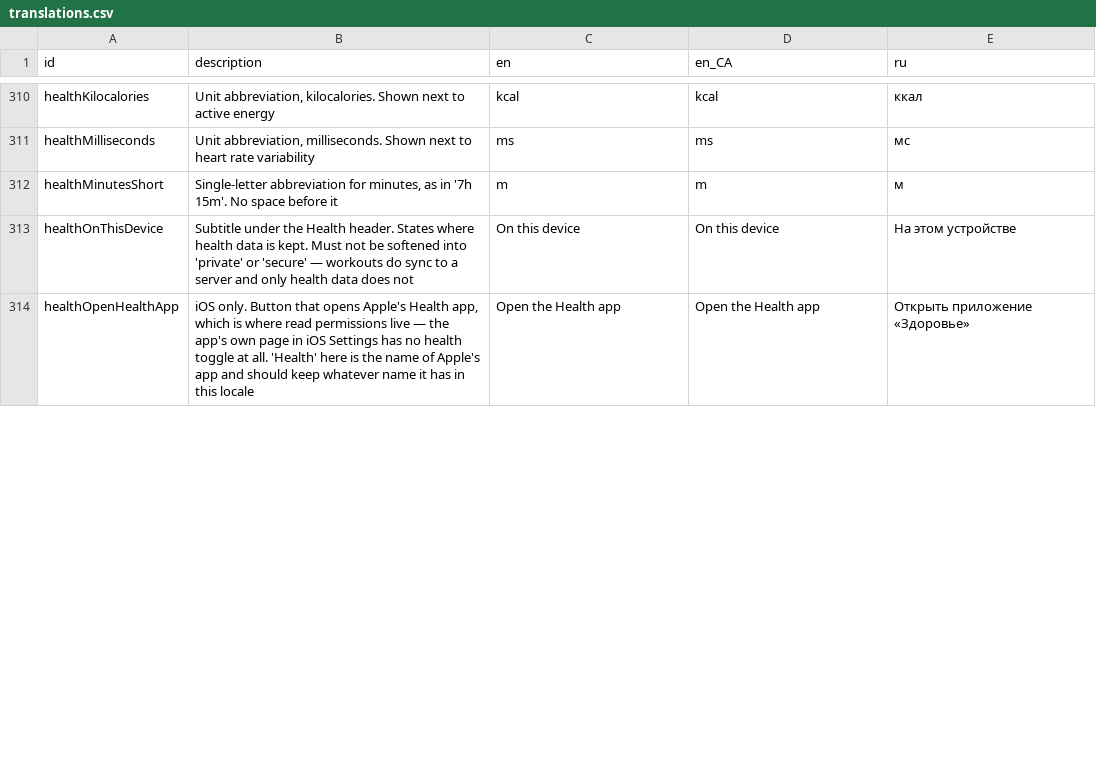
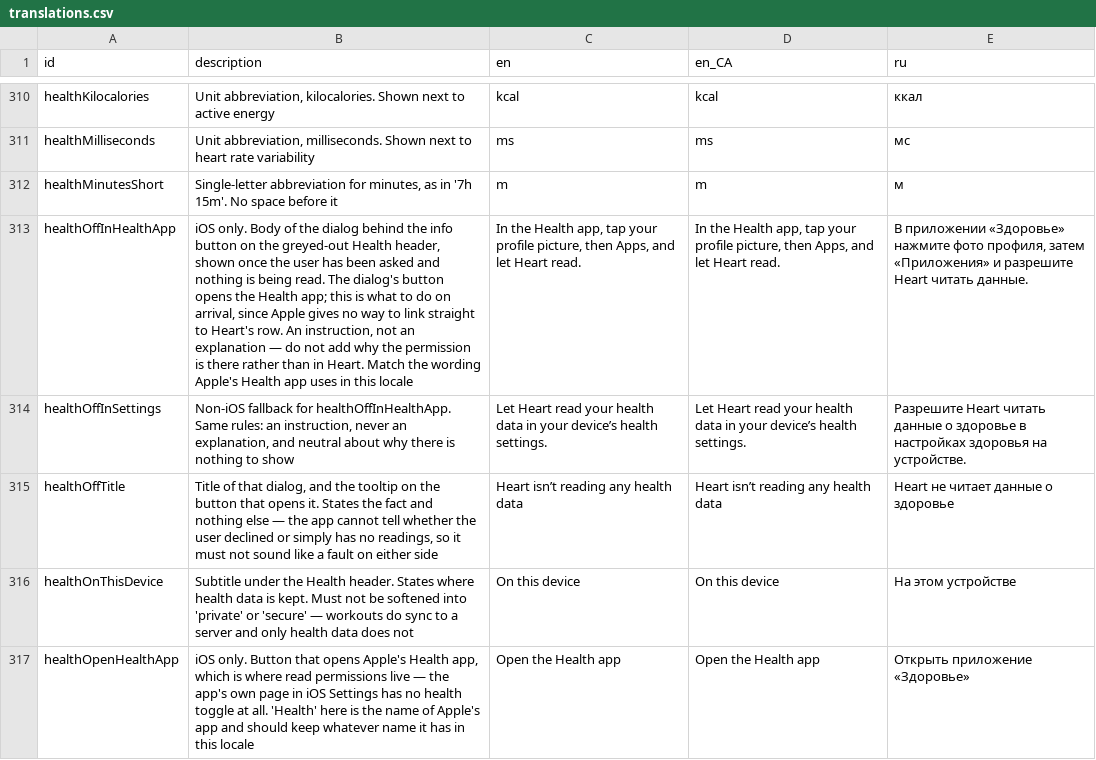
Before and after one commit to kit-g/heart-of-yours, a CSV file: shared/heart_language/scripts/translations.csv, drawn as a sheet; only a part is shown, gaps mark what is left out; the diff covers the shown part only; the diff names each change by its address in the sheet, - before the commit and + after, or states it on an @@ line.

Commit message:
feat: updated health card strings and removed healthEmptyBody

```diff
--- a/shared/heart_language/scripts/translations.csv
+++ b/shared/heart_language/scripts/translations.csv
+row 313: healthOffInHealthApp | iOS only. Body of the dialog behind the info button on the greyed-out Health header, shown once the user has been asked and nothing is being read. The dialog's button opens the Health app; this is what to do on arrival, since Apple gives no way to link straight to Heart's row. An instruction, not an explanation — do not add why the permission is there rather than in Heart. Match the wording Apple's Health app uses in this locale | In the Health app, tap your profile picture, then Apps, and let Heart read. | In the Health app, tap your profile picture, then Apps, and let Heart read. | В приложении «Здоровье» нажмите фото профиля, затем «Приложения» и разрешите Heart читать данные.
+row 314: healthOffInSettings | Non-iOS fallback for healthOffInHealthApp. Same rules: an instruction, never an explanation, and neutral about why there is nothing to show | Let Heart read your health data in your device’s health settings. | Let Heart read your health data in your device’s health settings. | Разрешите Heart читать данные о здоровье в настройках здоровья на устройстве.
+row 315: healthOffTitle | Title of that dialog, and the tooltip on the button that opens it. States the fact and nothing else — the app cannot tell whether the user declined or simply has no readings, so it must not sound like a fault on either side | Heart isn’t reading any health data | Heart isn’t reading any health data | Heart не читает данные о здоровье
```
Also changed, not shown: 1 added row, 1 removed row and 1 edited cell elsewhere in this file, 6 other files.
